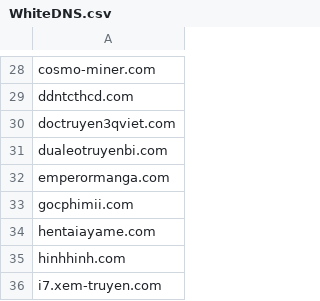
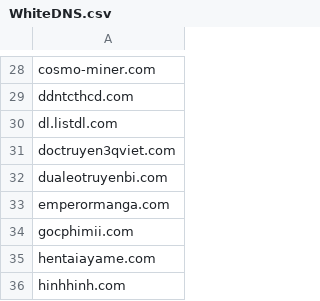
Before and after one commit to FlashStartDNS/dian, a CSV file: WhiteDNS.csv, drawn as a sheet; only a part is shown, gaps mark what is left out; the shorter side is filled out with more unchanged rows; the diff names each change by its address in the sheet, - before the commit and + after, or states it on an @@ line.

Commit message:
WhiteDNS.csv: Uncategorized
dl.listdl.com : https://www.reddit.com/r/nextdns/comments/10lt3eh/dllistdlcom_blocked/

```diff
--- a/WhiteDNS.csv
+++ b/WhiteDNS.csv
+row 30: dl.listdl.com
```
